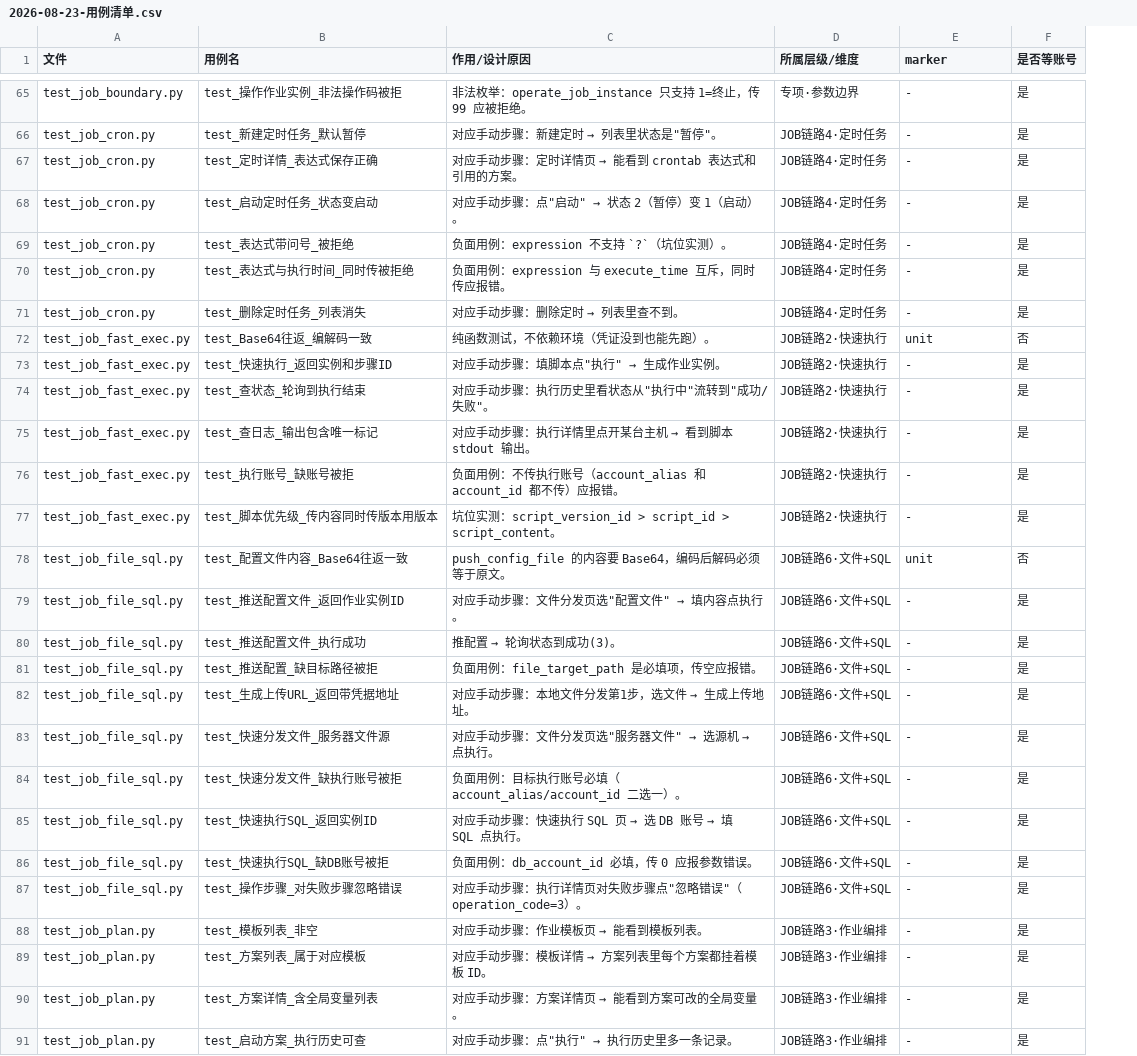
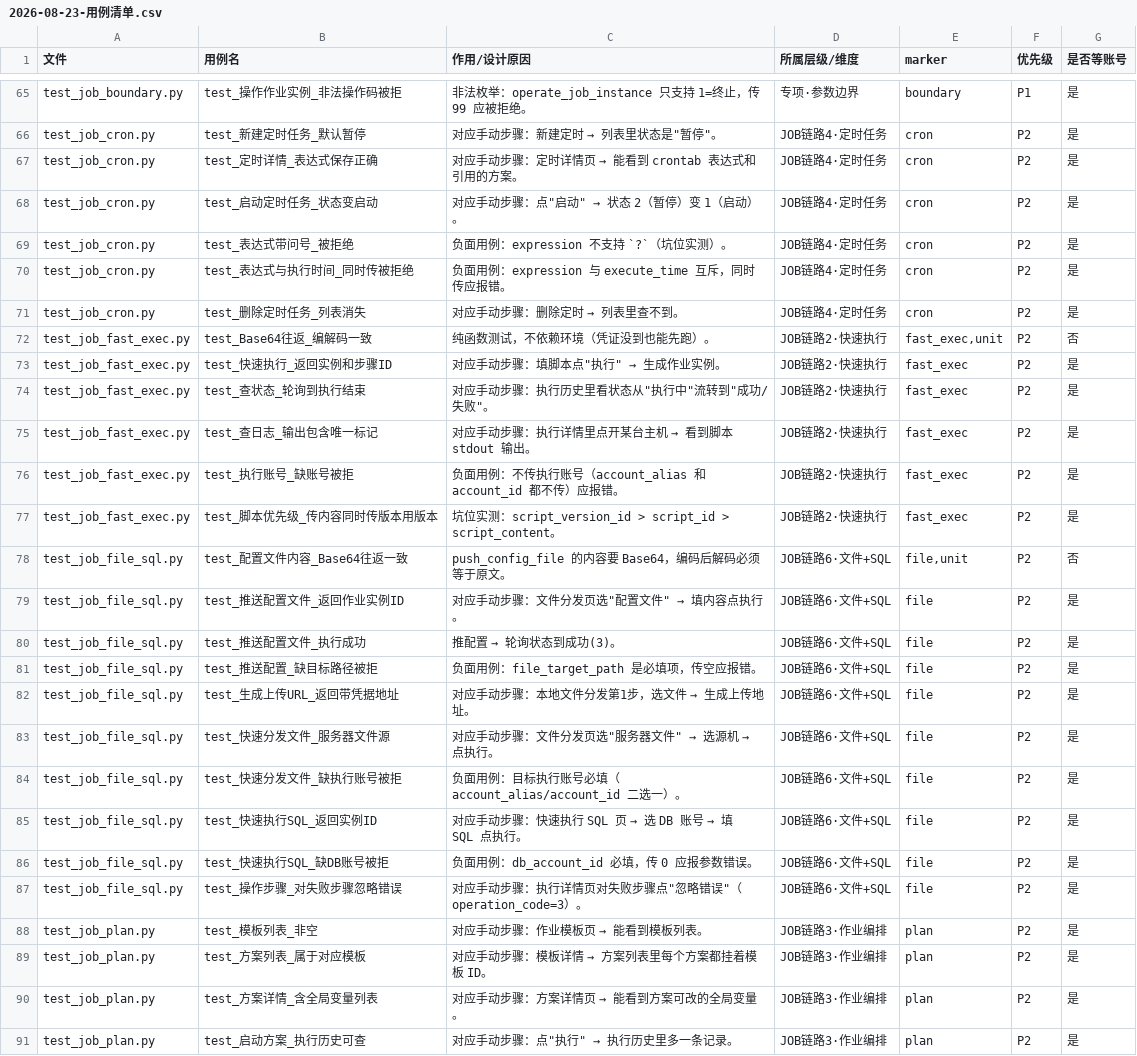
Before and after one commit to YY-Zhang01/bk-test-platform, a CSV file: docs/2026-08-23-用例清单.csv, drawn as a sheet; only a part is shown, gaps mark what is left out; the diff covers the shown part only; the diff names each change by its address in the sheet, - before the commit and + after, or states it on an @@ line.

Commit message:
fix: 技术债清理——case_index marker 识别 + 文档数字同步
- case_index.py: 识别模块级 pytestmark（之前只认函数级 @pytest.mark），
  边界/安全/集成用例的 P0/P1 优先级现在正确（P0=13/P1=30/P2=76）
- export_cases.py: 复用 case_index.extract_cases()，消除重复逻辑 + 修同样 bug
- 用例清单.csv: 重新生成（补上 cmdb_boundary/cmdb_security 的层级/marker/优先级）
- 用例全景图.md: 边界 12→21、安全 7→13、横切 27→46
- 项目功能总结.md: 用例库 110→131、冒烟 36→50
- 交接文档: 记录 CMDB 容器 ExitCode=255 不稳定（8 服务塞一容器无守护）

```diff
--- a/docs/2026-08-23-用例清单.csv
+++ b/docs/2026-08-23-用例清单.csv
+column F (优先级), rows 65-91: P1 | P2 | P2 | P2 | P2 | P2 | P2 | P2 | P2 | P2 | P2 | P2 | P2 | P2 | P2 | P2 | P2 | P2 | P2 | P2 | P2 | P2 | P2 | P2 | P2 | P2 | P2
-E65 (marker): -
+E65 (marker): boundary
-E66:E71 (marker): -
+E66:E71 (marker): cron
-E72 (marker): unit
+E72 (marker): fast_exec,unit
-E73:E77 (marker): -
+E73:E77 (marker): fast_exec
-E78 (marker): unit
+E78 (marker): file,unit
-E79:E87 (marker): -
+E79:E87 (marker): file
-E88:E91 (marker): -
+E88:E91 (marker): plan
```
Also changed, not shown: 99 edited cells elsewhere in this file, 6 other files.
